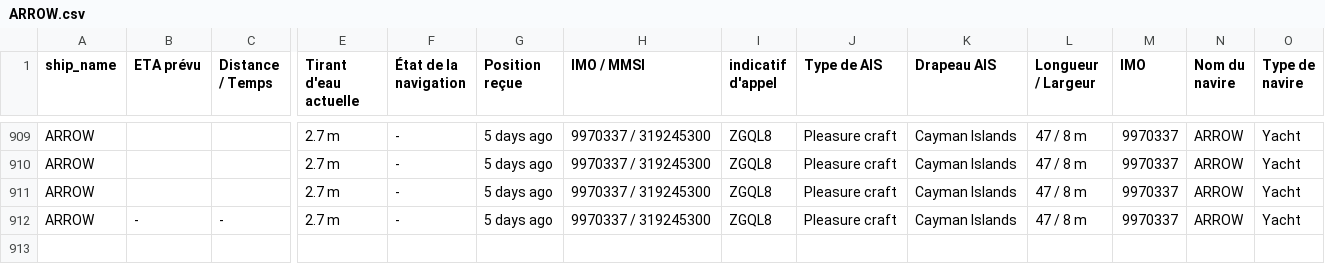
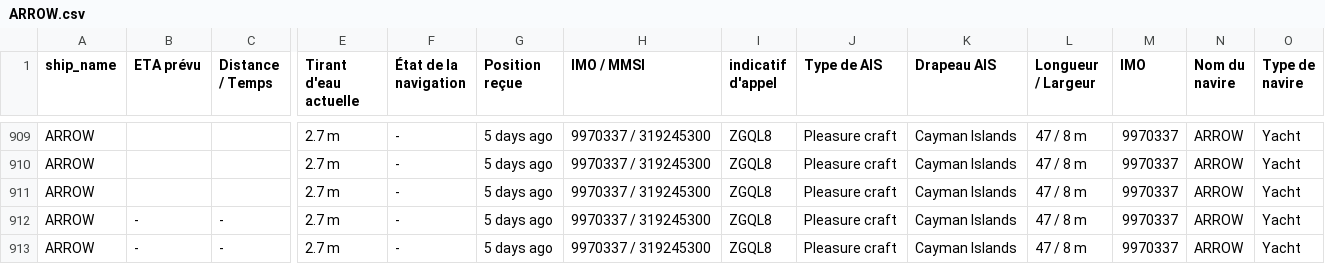
Before and after one commit to ZouarhiYassmin/ais-dataset-vesselfinder, a CSV file: data/ARROW.csv, drawn as a sheet; only a part is shown, gaps mark what is left out; rows hold the shown columns only; the diff names each change by its address in the sheet, - before the commit and + after, or states it on an @@ line.

```diff
--- a/data/ARROW.csv
+++ b/data/ARROW.csv
+row 913: ARROW | - | - | 2.7 m | - | 5 days ago | 9970337 / 319245300 | ZGQL8 | Pleasure craft | Cayman Islands | 47 / 8 m | 9970337 | ARROW | Yacht
```
Also changed, not shown: data/FORTUNATE_SUN.csv, data/FRYDERYK_CHOPIN.csv, 5 other files.
